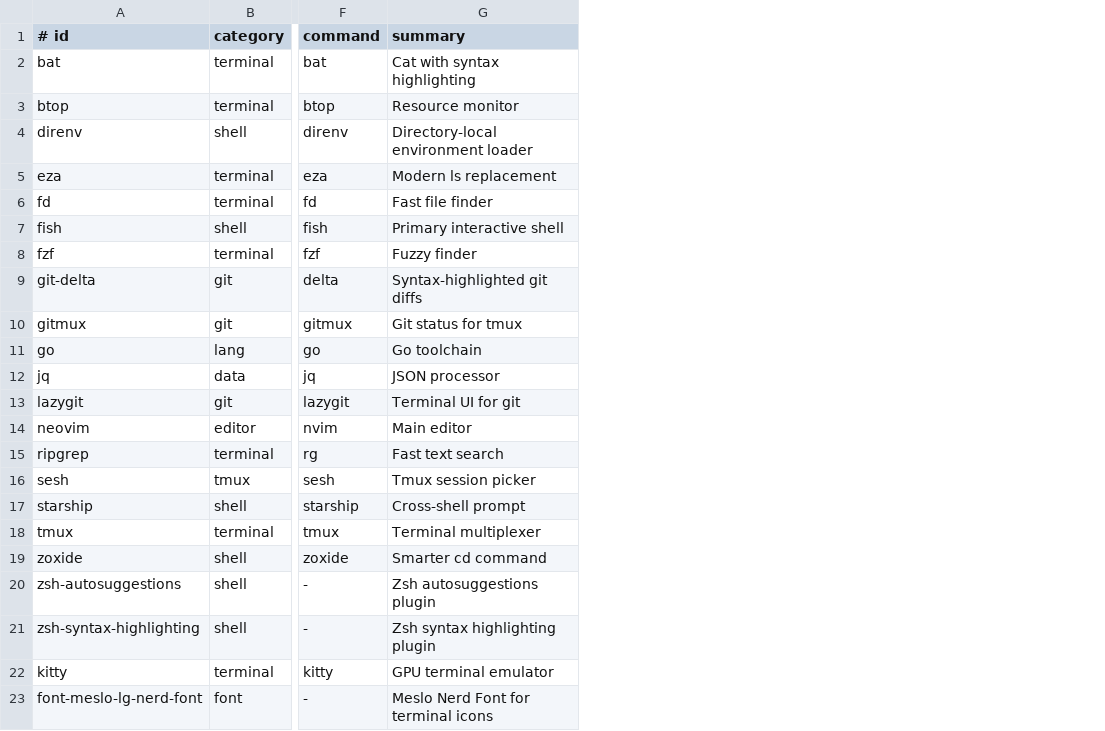
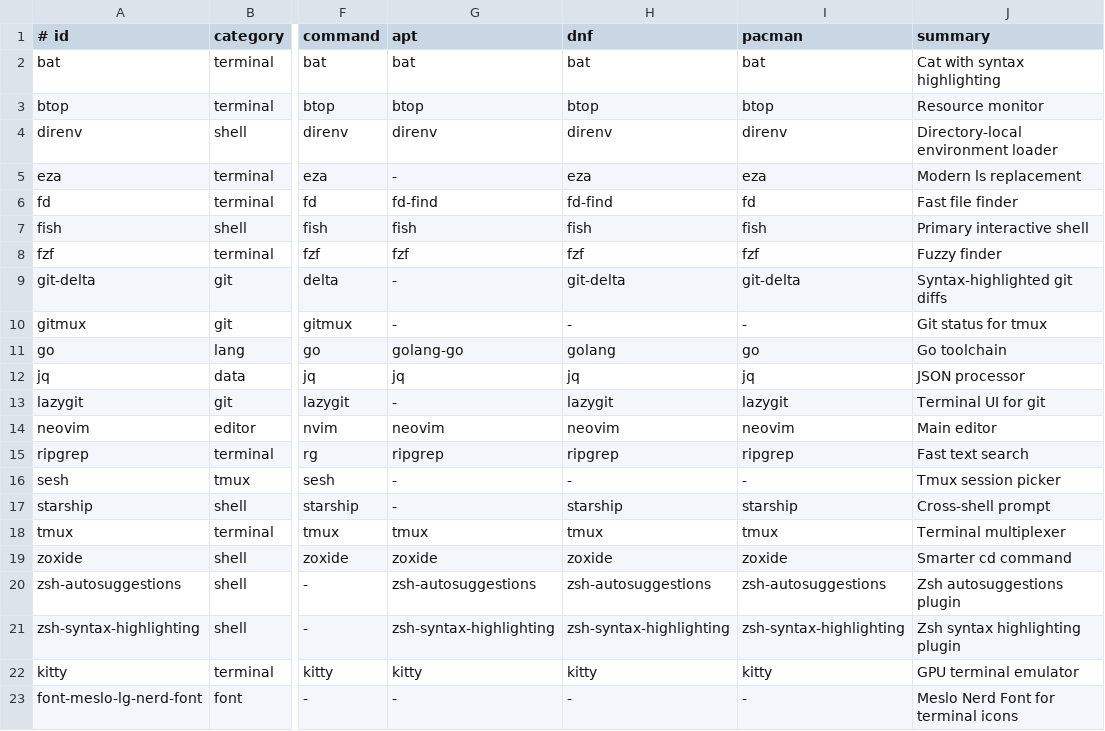
Before and after one commit to iRootPro/dotfiles, a TSV file: config/apps.tsv, drawn as a sheet; only a part is shown, gaps mark what is left out; the diff names each change by its address in the sheet, - before the commit and + after, or states it on an @@ line.

```diff
--- a/config/apps.tsv
+++ b/config/apps.tsv
+column G (apt), rows 2-23: bat | btop | direnv | - | fd-find | fish | fzf | - | - | golang-go | jq | - | neovim | ripgrep | - | - | tmux | zoxide | zsh-autosuggestions | zsh-syntax-highlighting | kitty | -
+column H (dnf), rows 2-23: bat | btop | direnv | eza | fd-find | fish | fzf | git-delta | - | golang | jq | lazygit | neovim | ripgrep | - | starship | tmux | zoxide | zsh-autosuggestions | zsh-syntax-highlighting | kitty | -
+column I (pacman), rows 2-23: bat | btop | direnv | eza | fd | fish | fzf | git-delta | - | go | jq | lazygit | neovim | ripgrep | - | starship | tmux | zoxide | zsh-autosuggestions | zsh-syntax-highlighting | kitty | -
```
Also changed, not shown: 11 other files.
